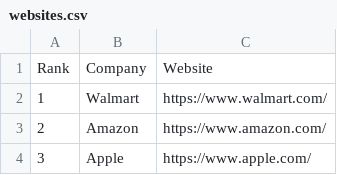
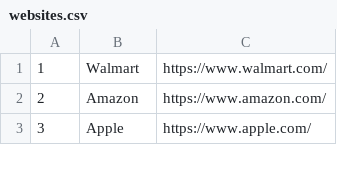
Before and after one commit to swadhinroutray/PPLT-Ad-Blocker-Tracker, a CSV file: data/websites.csv, drawn as a sheet; only a part is shown; the diff names each change by its address in the sheet, - before the commit and + after, or states it on an @@ line.

Commit message:
Fixed issues

```diff
--- a/data/websites.csv
+++ b/data/websites.csv
-row 1: Rank | Company | Website
```
